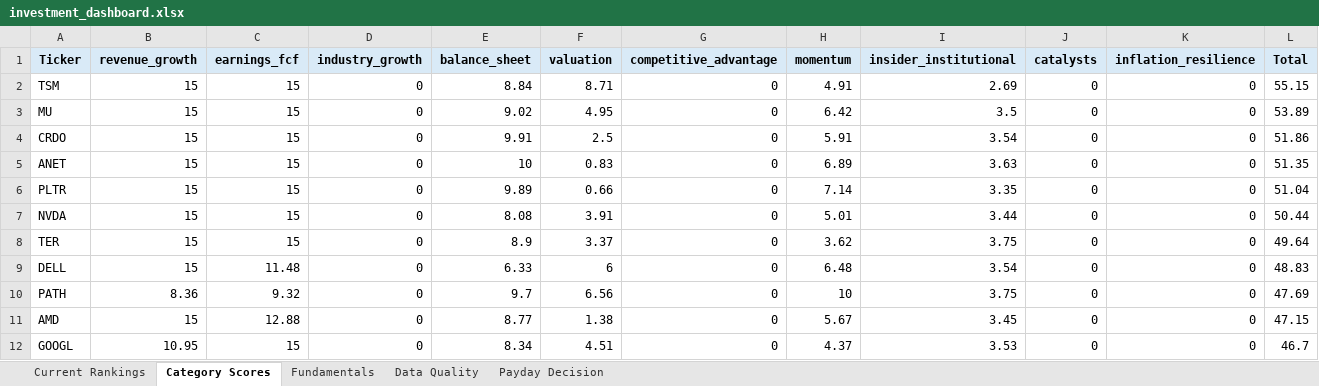
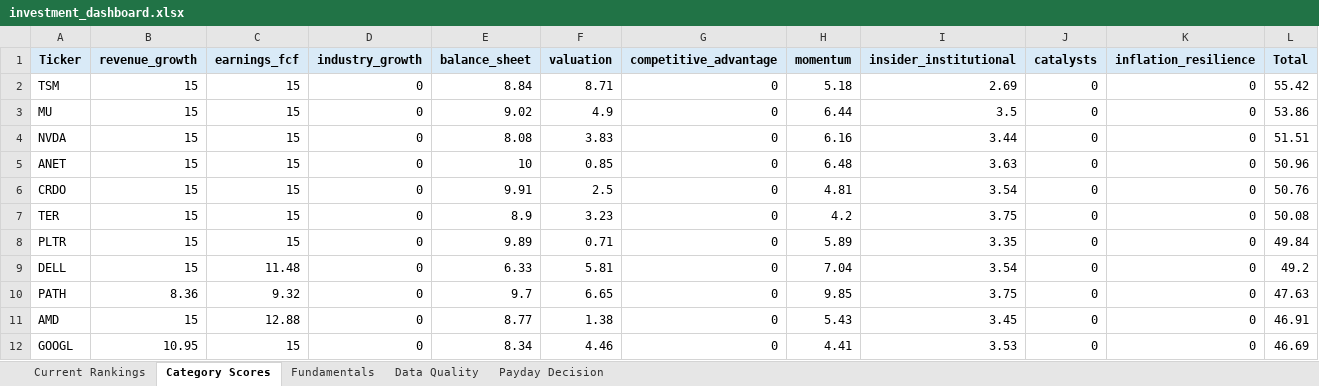
Before and after one commit to Grzesiak33/Version-2-Stock-Investment-Model, an Excel workbook: reports/investment_dashboard.xlsx, sheet Category Scores, drawn as a sheet; only a part is shown; values as stored, in another font and other column widths than the file's, no borders; removed rows and columns are numbered as before the commit, all else as after; the diff covers the shown part only; the diff names each change by its address in the sheet, - before the commit and + after, or states it on an @@ line.

```diff
--- a/reports/investment_dashboard.xlsx (sheet Category Scores)
+++ b/reports/investment_dashboard.xlsx (sheet Category Scores)
-H2 (momentum): 4.91
+H2 (momentum): 5.18
-L2 (Total): 55.15
+L2 (Total): 55.42
-F3 (valuation): 4.95
+F3 (valuation): 4.9
-H3 (momentum): 6.42
+H3 (momentum): 6.44
-L3 (Total): 53.89
+L3 (Total): 53.86
+row 4: NVDA | 15 | 15 | 0 | 8.08 | 3.83 | 0 | 6.16 | 3.44 | 0 | 0 | 51.51
+row 5: ANET | 15 | 15 | 0 | 10 | 0.85 | 0 | 6.48 | 3.63 | 0 | 0 | 50.96
-H6 (momentum): 5.91
+H6 (momentum): 4.81
-L6 (Total): 51.86
+L6 (Total): 50.76
-A7 (Ticker): ANET
+A7 (Ticker): TER
-E7 (balance_sheet): 10
+E7 (balance_sheet): 8.9
-F7 (valuation): 0.83
+F7 (valuation): 3.23
-H7 (momentum): 6.89
+H7 (momentum): 4.2
-I7 (insider_institutional): 3.63
+I7 (insider_institutional): 3.75
-L7 (Total): 51.35
+L7 (Total): 50.08
-F8 (valuation): 0.66
+F8 (valuation): 0.71
-H8 (momentum): 7.14
+H8 (momentum): 5.89
-L8 (Total): 51.04
+L8 (Total): 49.84
-row 7: NVDA | 15 | 15 | 0 | 8.08 | 3.91 | 0 | 5.01 | 3.44 | 0 | 0 | 50.44
-row 8: TER | 15 | 15 | 0 | 8.9 | 3.37 | 0 | 3.62 | 3.75 | 0 | 0 | 49.64
-F9 (valuation): 6
+F9 (valuation): 5.81
-H9 (momentum): 6.48
+H9 (momentum): 7.04
-L9 (Total): 48.83
+L9 (Total): 49.2
-F10 (valuation): 6.56
+F10 (valuation): 6.65
-H10 (momentum): 10
+H10 (momentum): 9.85
-L10 (Total): 47.69
+L10 (Total): 47.63
-H11 (momentum): 5.67
+H11 (momentum): 5.43
-L11 (Total): 47.15
+L11 (Total): 46.91
-F12 (valuation): 4.51
+F12 (valuation): 4.46
-H12 (momentum): 4.37
+H12 (momentum): 4.41
-L12 (Total): 46.7
+L12 (Total): 46.69
```
Also changed, not shown: 4 added rows, 4 removed rows and 42 edited cells elsewhere in this sheet, sheet Fundamentals, sheet Current Rankings, sheet Data Quality, sheet Payday Decision, 32 other files.
